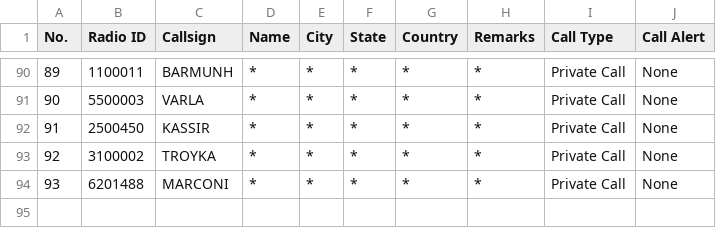
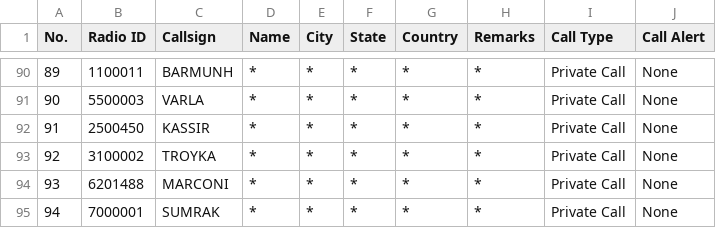
Before and after one commit to krot4u/Public_scripts, a CSV file: Devices_Contact_List/AnyTone_Contacts.csv, drawn as a sheet; only a part is shown, gaps mark what is left out; the diff names each change by its address in the sheet, - before the commit and + after, or states it on an @@ line.

```diff
--- a/Devices_Contact_List/AnyTone_Contacts.csv
+++ b/Devices_Contact_List/AnyTone_Contacts.csv
+row 95: 94 | 7000001 | SUMRAK | * | * | * | * | * | Private Call | None
```
Also changed, not shown: Devices_Contact_List/Retevis_Contact.csv, Devices_Contact_List/ZastoneD900_Contact.csv.
